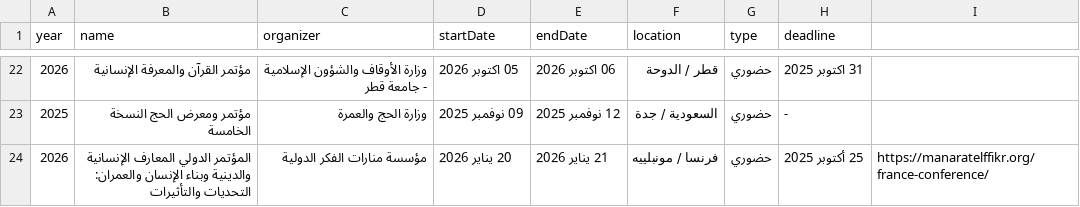
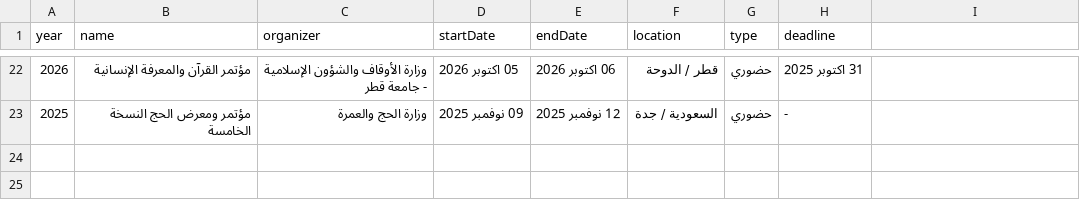
Before and after one commit to majed354/conferences-calendar, a CSV file: conferences.csv, drawn as a sheet; only a part is shown, gaps mark what is left out; the diff names each change by its address in the sheet, - before the commit and + after, or states it on an @@ line.

Commit message:
Update conference details in conferences.csv

```diff
--- a/conferences.csv
+++ b/conferences.csv
-row 24: 2026 | المؤتمر الدولي المعارف الإنسانية والدينية وبناء الإنسان والعمران: التحديات والتأثيرات | مؤسسة منارات الفكر الدولية | 20 يناير 2026 | 21 يناير 2026 | فرنسا / مونبلييه | حضوري | 25 أكتوبر 2025 | https://manaratelffikr.org/france-conference/
```
